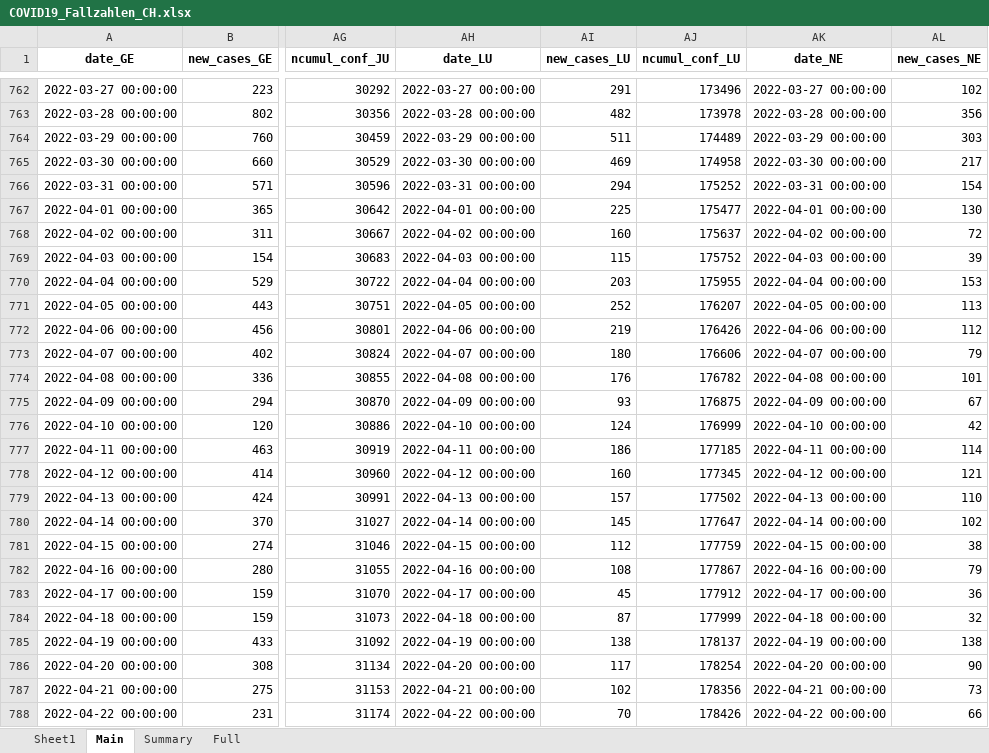
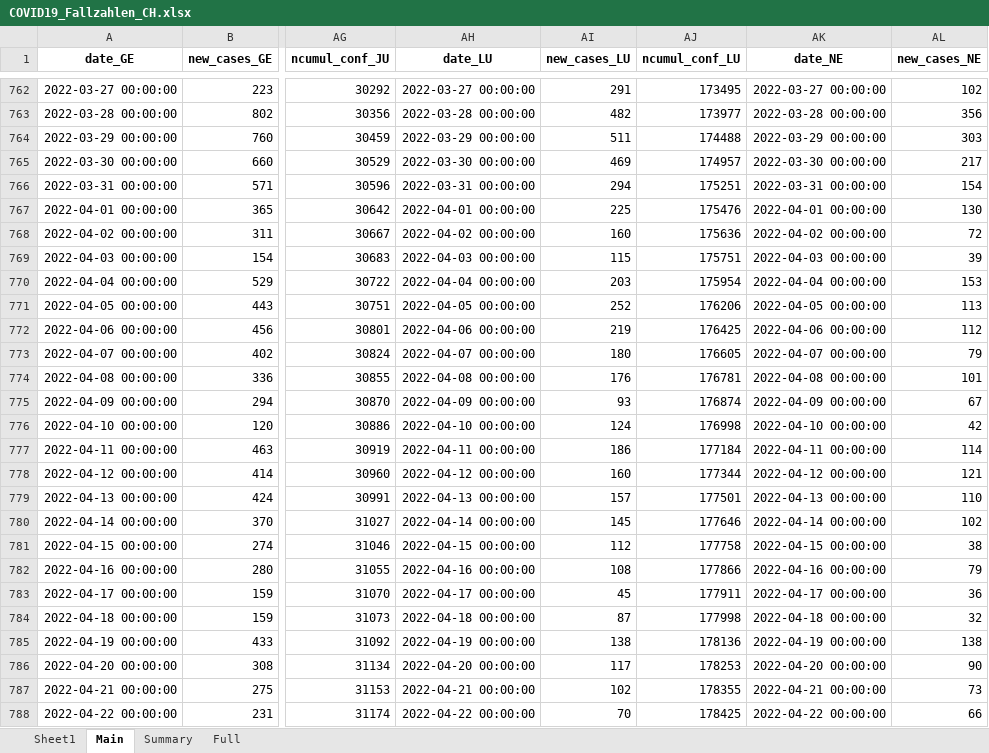
Before and after one commit to esolodko/p1_pub, an Excel workbook: xlsx_data/COVID19_Fallzahlen_CH.xlsx, sheet Main, drawn as a sheet; only a part is shown, gaps mark what is left out; values as stored, in another font and other column widths than the file's, no borders; the diff covers the shown part only; the diff names each change by its address in the sheet, - before the commit and + after, or states it on an @@ line.

```diff
--- a/xlsx_data/COVID19_Fallzahlen_CH.xlsx (sheet Main)
+++ b/xlsx_data/COVID19_Fallzahlen_CH.xlsx (sheet Main)
-AJ762 (ncumul_conf_LU): 173496
+AJ762 (ncumul_conf_LU): 173495
-AJ763 (ncumul_conf_LU): 173978
+AJ763 (ncumul_conf_LU): 173977
-AJ764 (ncumul_conf_LU): 174489
+AJ764 (ncumul_conf_LU): 174488
-AJ765 (ncumul_conf_LU): 174958
+AJ765 (ncumul_conf_LU): 174957
-AJ766 (ncumul_conf_LU): 175252
+AJ766 (ncumul_conf_LU): 175251
-AJ767 (ncumul_conf_LU): 175477
+AJ767 (ncumul_conf_LU): 175476
-AJ768 (ncumul_conf_LU): 175637
+AJ768 (ncumul_conf_LU): 175636
-AJ769 (ncumul_conf_LU): 175752
+AJ769 (ncumul_conf_LU): 175751
-AJ770 (ncumul_conf_LU): 175955
+AJ770 (ncumul_conf_LU): 175954
-AJ771 (ncumul_conf_LU): 176207
+AJ771 (ncumul_conf_LU): 176206
-AJ772 (ncumul_conf_LU): 176426
+AJ772 (ncumul_conf_LU): 176425
-AJ773 (ncumul_conf_LU): 176606
+AJ773 (ncumul_conf_LU): 176605
-AJ774 (ncumul_conf_LU): 176782
+AJ774 (ncumul_conf_LU): 176781
-AJ775 (ncumul_conf_LU): 176875
+AJ775 (ncumul_conf_LU): 176874
-AJ776 (ncumul_conf_LU): 176999
+AJ776 (ncumul_conf_LU): 176998
-AJ777 (ncumul_conf_LU): 177185
+AJ777 (ncumul_conf_LU): 177184
-AJ778 (ncumul_conf_LU): 177345
+AJ778 (ncumul_conf_LU): 177344
-AJ779 (ncumul_conf_LU): 177502
+AJ779 (ncumul_conf_LU): 177501
-AJ780 (ncumul_conf_LU): 177647
+AJ780 (ncumul_conf_LU): 177646
-AJ781 (ncumul_conf_LU): 177759
+AJ781 (ncumul_conf_LU): 177758
-AJ782 (ncumul_conf_LU): 177867
+AJ782 (ncumul_conf_LU): 177866
-AJ783 (ncumul_conf_LU): 177912
+AJ783 (ncumul_conf_LU): 177911
-AJ784 (ncumul_conf_LU): 177999
+AJ784 (ncumul_conf_LU): 177998
-AJ785 (ncumul_conf_LU): 178137
+AJ785 (ncumul_conf_LU): 178136
-AJ786 (ncumul_conf_LU): 178254
+AJ786 (ncumul_conf_LU): 178253
-AJ787 (ncumul_conf_LU): 178356
+AJ787 (ncumul_conf_LU): 178355
-AJ788 (ncumul_conf_LU): 178426
+AJ788 (ncumul_conf_LU): 178425
```
Also changed, not shown: 1 added row, 1 removed row and 160 edited cells elsewhere in this sheet, sheet Summary.
